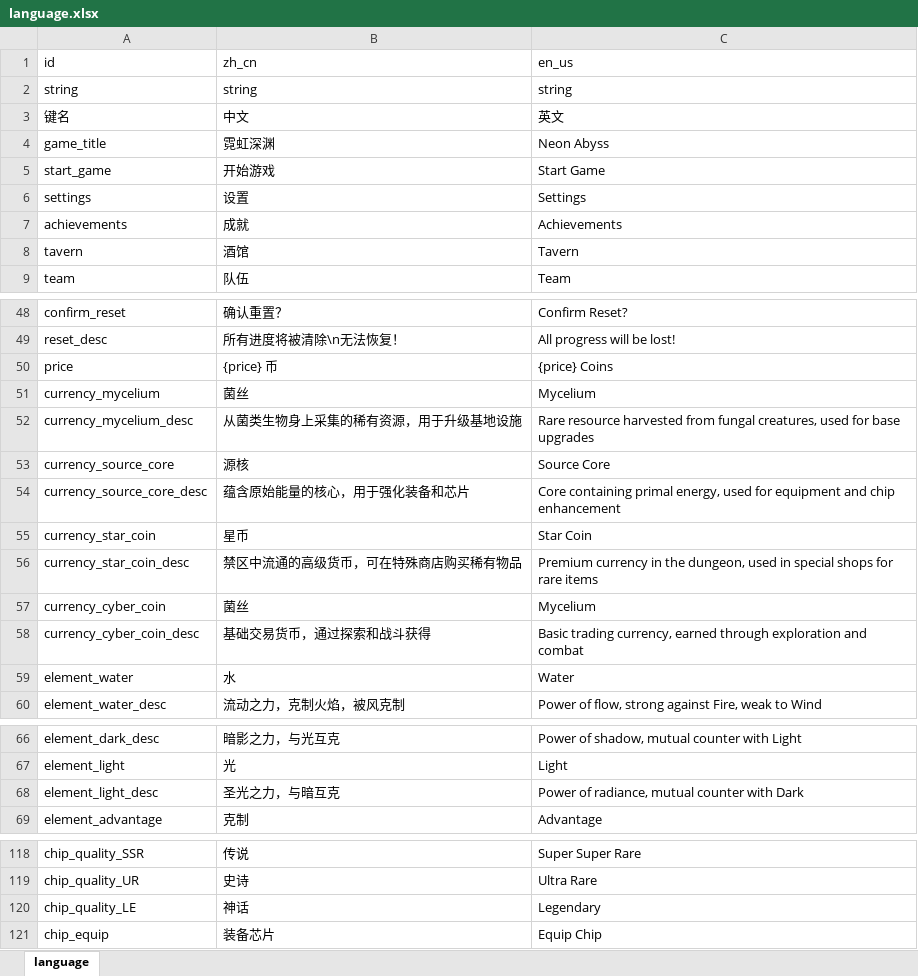
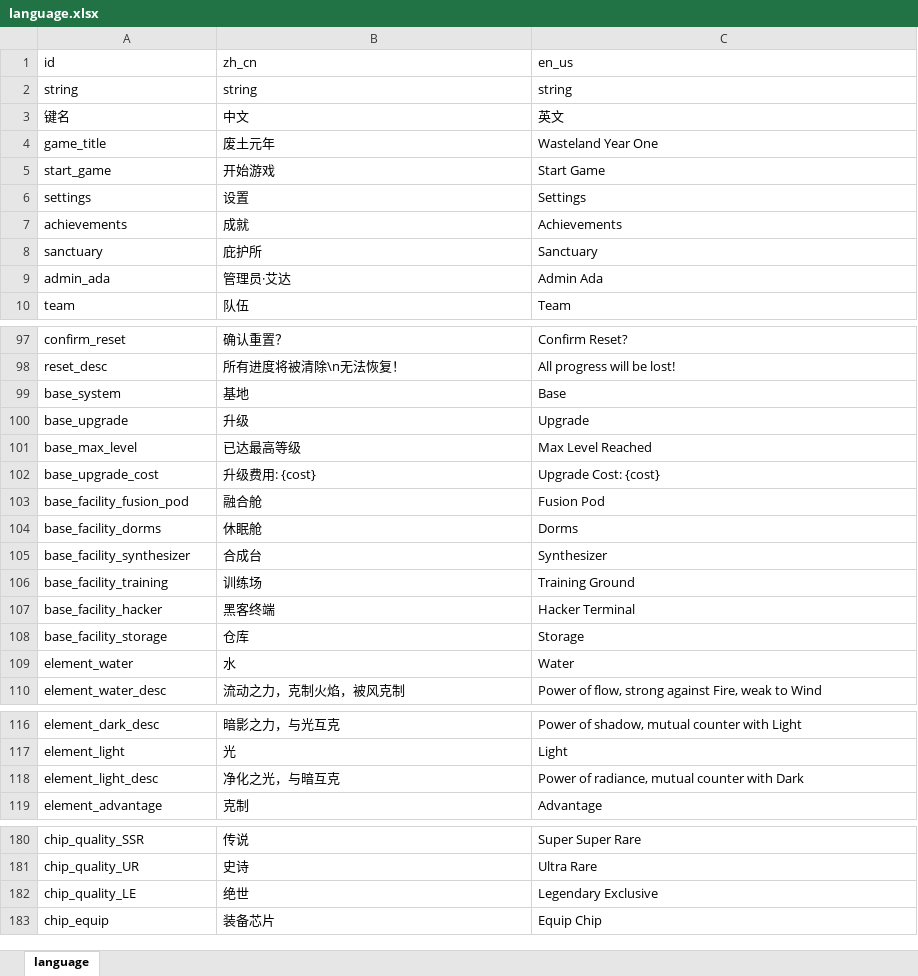
Before and after one commit to zg19840417/NeonAbyss, an Excel workbook: assets/data/excel/language.xlsx, sheet language, drawn as a sheet; only a part is shown, gaps mark what is left out; values as stored, in another font and other column widths than the file's, no borders; removed rows and columns are numbered as before the commit, all else as after; the diff covers the shown part only; the diff names each change by its address in the sheet, - before the commit and + after, or states it on an @@ line.

```diff
--- a/assets/data/excel/language.xlsx (sheet language)
+++ b/assets/data/excel/language.xlsx (sheet language)
-B4: 霓虹深渊
+B4: 废土元年
-C4: Neon Abyss
+C4: Wasteland Year One
-row 8: tavern | 酒馆 | Tavern
+row 8: sanctuary | 庇护所 | Sanctuary
+row 9: admin_ada | 管理员·艾达 | Admin Ada
-row 50: price | {price} 币 | {price} Coins
@@ row 51 moved to row 48: currency_mycelium @@
@@ row 52 moved to row 49: currency_mycelium_desc @@
@@ row 53 moved to row 50: currency_source_core @@
@@ row 54 moved to row 51: currency_source_core_desc @@
@@ row 55 moved to row 52: currency_star_coin @@
@@ row 56 moved to row 53: currency_star_coin_desc @@
-row 57: currency_cyber_coin | 菌丝 | Mycelium
-row 58: currency_cyber_coin_desc | 基础交易货币，通过探索和战斗获得 | Basic trading currency, earned through exploration and combat
@@ row 179 moved to row 99: base_system @@
@@ row 180 moved to row 100: base_upgrade @@
@@ row 181 moved to row 101: base_max_level @@
@@ row 182 moved to row 102: base_upgrade_cost @@
+row 103: base_facility_fusion_pod | 融合舱 | Fusion Pod
+row 104: base_facility_dorms | 休眠舱 | Dorms
+row 105: base_facility_synthesizer | 合成台 | Synthesizer
@@ row 190 moved to row 106: base_facility_training @@
+row 107: base_facility_hacker | 黑客终端 | Hacker Terminal
@@ row 192 moved to row 108: base_facility_storage @@
-B118: 圣光之力，与暗互克
+B118: 净化之光，与暗互克
-B182: 神话
+B182: 绝世
-C182: Legendary
+C182: Legendary Exclusive
```
Also changed, not shown: 105 added rows, 16 removed rows, 42 moved rows and 4 edited cells elsewhere in this sheet, assets/data/excel/achievement.xlsx, assets/data/excel/bosses.xlsx, 47 other files.
